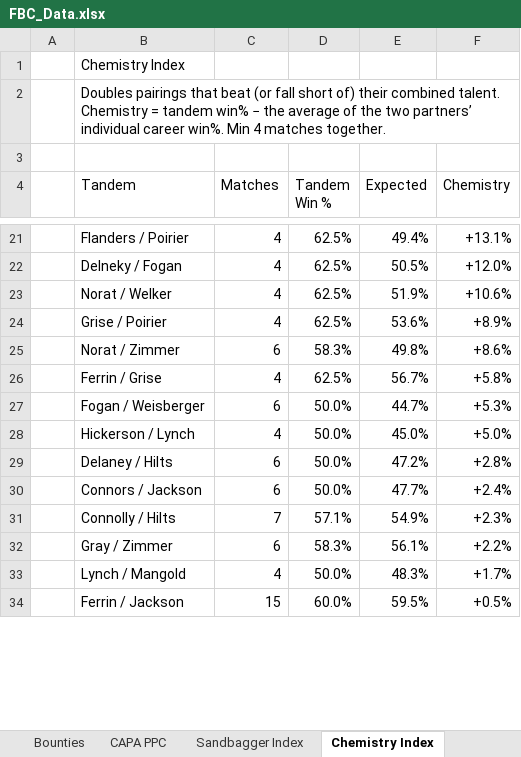
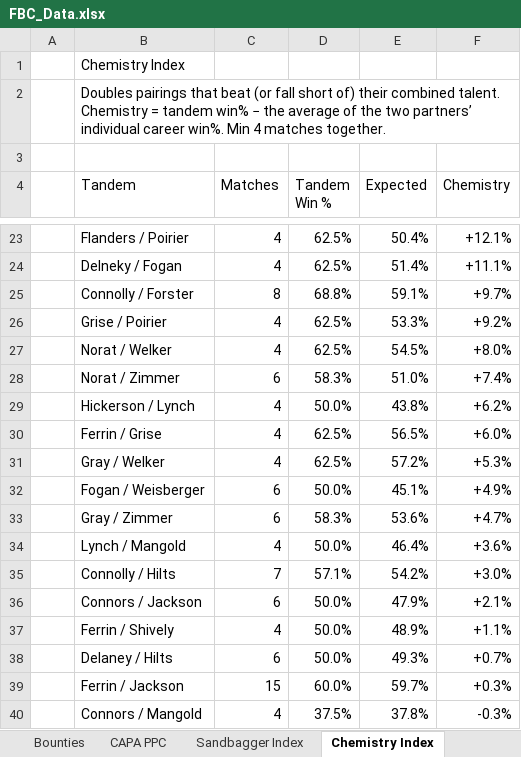
Before and after one commit to craighilts/fbc-data, an Excel workbook: FBC_Data.xlsx, sheet Chemistry Index, drawn as a sheet; only a part is shown, gaps mark what is left out; values as stored, in another font and other column widths than the file's, no cell formats; removed rows and columns are numbered as before the commit, all else as after; the diff covers the shown part only; the diff names each change by its address in the sheet, - before the commit and + after, or states it on an @@ line.

```diff
--- a/FBC_Data.xlsx (sheet Chemistry Index)
+++ b/FBC_Data.xlsx (sheet Chemistry Index)
-E23 (Expected): 49.4%
+E23 (Expected): 50.4%
-F23 (Chemistry): +13.1%
+F23 (Chemistry): +12.1%
-E24 (Expected): 50.5%
+E24 (Expected): 51.4%
-F24 (Chemistry): +12.0%
+F24 (Chemistry): +11.1%
-row 23:  | Norat / Welker | 4 | 62.5% | 51.9% | +10.6%
+row 25:  | Connolly / Forster | 8 | 68.8% | 59.1% | +9.7%
-E26 (Expected): 53.6%
+E26 (Expected): 53.3%
-F26 (Chemistry): +8.9%
+F26 (Chemistry): +9.2%
+row 27:  | Norat / Welker | 4 | 62.5% | 54.5% | +8.0%
-E28 (Expected): 49.8%
+E28 (Expected): 51.0%
-F28 (Chemistry): +8.6%
+F28 (Chemistry): +7.4%
+row 29:  | Hickerson / Lynch | 4 | 50.0% | 43.8% | +6.2%
-E30 (Expected): 56.7%
+E30 (Expected): 56.5%
-F30 (Chemistry): +5.8%
+F30 (Chemistry): +6.0%
+row 31:  | Gray / Welker | 4 | 62.5% | 57.2% | +5.3%
-E32 (Expected): 44.7%
+E32 (Expected): 45.1%
-F32 (Chemistry): +5.3%
+F32 (Chemistry): +4.9%
-row 28:  | Hickerson / Lynch | 4 | 50.0% | 45.0% | +5.0%
-row 29:  | Delaney / Hilts | 6 | 50.0% | 47.2% | +2.8%
-row 30:  | Connors / Jackson | 6 | 50.0% | 47.7% | +2.4%
-row 31:  | Connolly / Hilts | 7 | 57.1% | 54.9% | +2.3%
-E33 (Expected): 56.1%
+E33 (Expected): 53.6%
-F33 (Chemistry): +2.2%
+F33 (Chemistry): +4.7%
-E34 (Expected): 48.3%
+E34 (Expected): 46.4%
-F34 (Chemistry): +1.7%
+F34 (Chemistry): +3.6%
+row 35:  | Connolly / Hilts | 7 | 57.1% | 54.2% | +3.0%
+row 36:  | Connors / Jackson | 6 | 50.0% | 47.9% | +2.1%
+row 37:  | Ferrin / Shively | 4 | 50.0% | 48.9% | +1.1%
+row 38:  | Delaney / Hilts | 6 | 50.0% | 49.3% | +0.7%
-E39 (Expected): 59.5%
+E39 (Expected): 59.7%
-F39 (Chemistry): +0.5%
+F39 (Chemistry): +0.3%
+row 40:  | Connors / Mangold | 4 | 37.5% | 37.8% | -0.3%
```
Also changed, not shown: 19 added rows, 15 removed rows and 46 edited cells elsewhere in this sheet, sheet CAPA PPC, sheet Form Guide, sheet Clutch Rating, sheet Sandbagger Index, sheet Pythagorean Luck, sheet Streak Tracker, 1 more sheet, cell formats, 3 other files.
